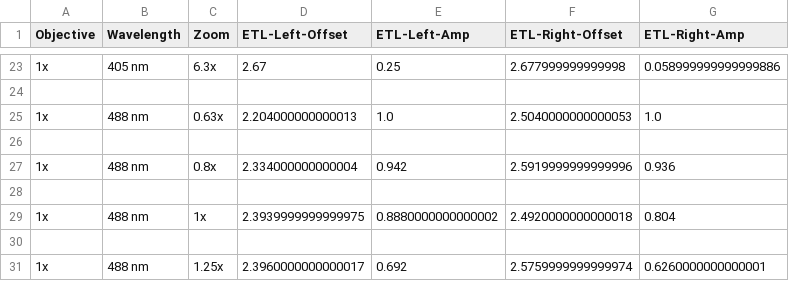
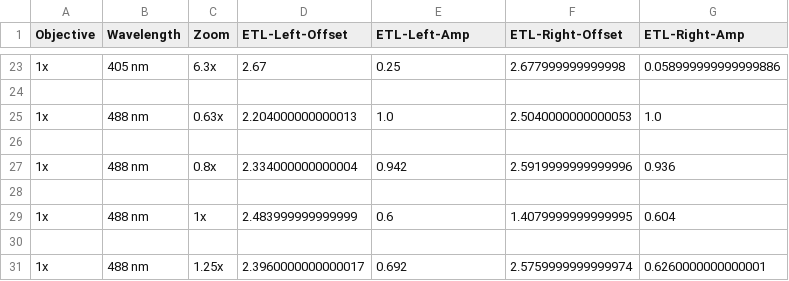
Before and after one commit to mesoSPIM/mesoSPIM-control, a CSV file: mesoSPIM/config/etl_parameters/ETL-parameters.csv, drawn as a sheet; only a part is shown, gaps mark what is left out.

```diff
--- a/mesoSPIM/config/etl_parameters/ETL-parameters.csv
+++ b/mesoSPIM/config/etl_parameters/ETL-parameters.csv
@@ -28,3 +28,3 @@ Objective;Wavelength;Zoom;ETL-Left-Offset;ETL-Left-Amp;ETL-Right-Offset;ETL-Righ
 
-1x;488 nm;1x;2.3939999999999975;0.8880000000000002;2.4920000000000018;0.804
+1x;488 nm;1x;2.483999999999999;0.6;1.4079999999999995;0.604
 
```
Also changed, not shown: 1 other file.
